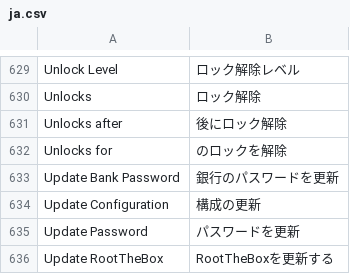
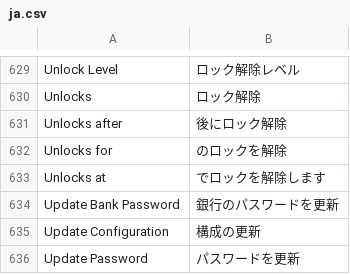
Before and after one commit to moloch--/RootTheBox, a CSV file: locale/ja.csv, drawn as a sheet; only a part is shown, gaps mark what is left out; the shorter side is filled out with more unchanged rows.

```diff
--- a/locale/ja.csv
+++ b/locale/ja.csv
@@ -632,2 +632,3 @@ Unlocks after,後にロック解除
 Unlocks for,のロックを解除
+Unlocks at,でロックを解除します
 Update Bank Password,銀行のパスワードを更新
```
Also changed, not shown: locale/bn.csv, locale/de.csv, 26 other files.
